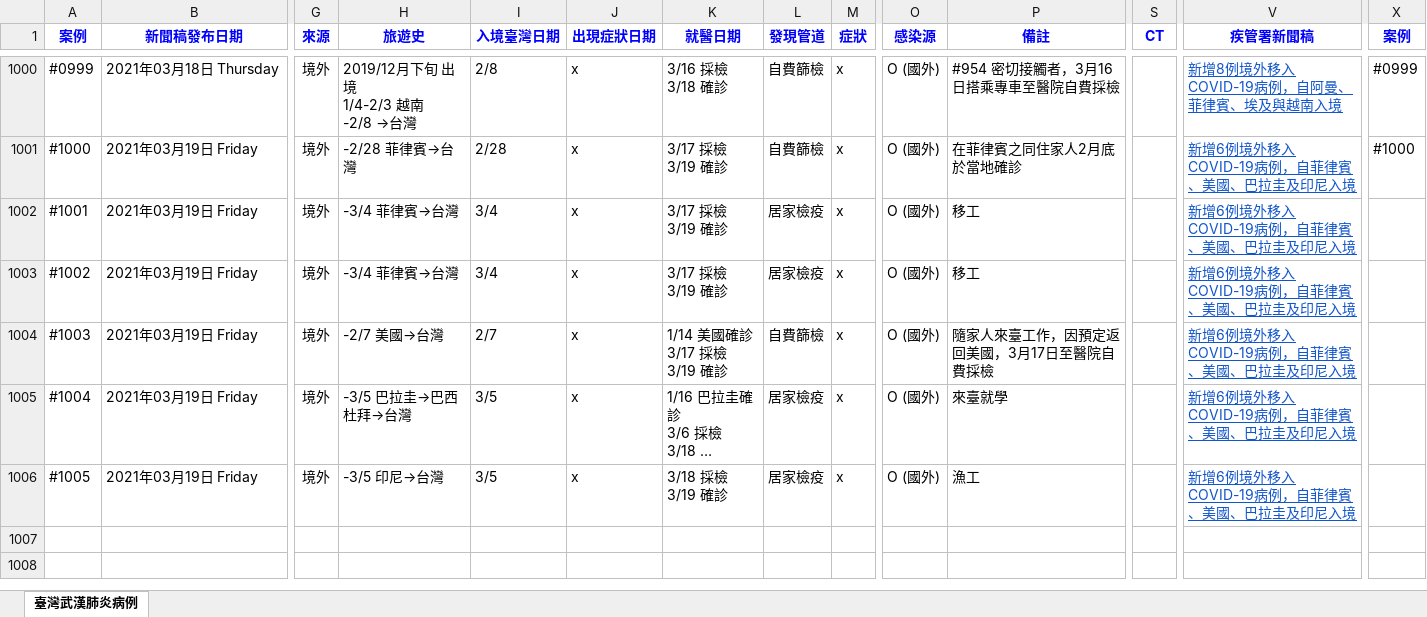
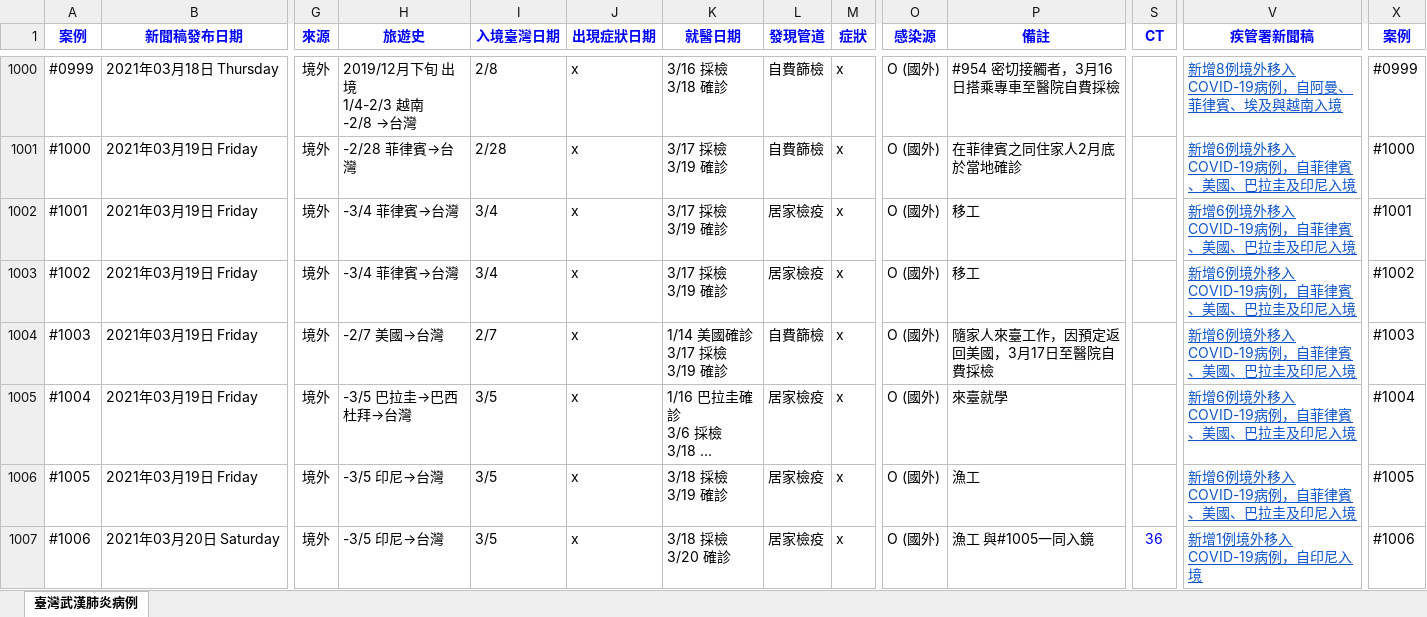
Before and after one commit to AlcHawk/dashcovid19, an Excel workbook: Data/COVID-19_TW.xlsx, sheet 臺灣武漢肺炎病例, drawn as a sheet; only a part is shown, gaps mark what is left out; long unchanged cells end in …; values as stored, in another font and other column widths than the file's, no borders; charts and pictures and conditional formats and table styles not drawn; rows hold the shown columns only; ↵ is a line break in a cell; the diff names each change by its address in the sheet, - before the commit and + after, or states it on an @@ line.

```diff
--- a/Data/COVID-19_TW.xlsx (sheet 臺灣武漢肺炎病例)
+++ b/Data/COVID-19_TW.xlsx (sheet 臺灣武漢肺炎病例)
-X1002 (案例): (empty)
+X1002 (案例): #1001
-X1003 (案例): (empty)
+X1003 (案例): #1002
-X1004 (案例): (empty)
+X1004 (案例): #1003
-X1005 (案例): (empty)
+X1005 (案例): #1004
-X1006 (案例): (empty)
+X1006 (案例): #1005
+row 1007: #1006 | 2021年03月20日 Saturday | 境外 | -3/5 印尼→台灣 | 3/5 | x | 3/18 採檢 ↵ 3/20 確診 | 居家檢疫 | x | O (國外) | 漁工 與#1005一同入鏡 | 36 | 新增1例境外移入COVID-19病例，自印尼入境 | #1006
```
Also changed, not shown: Data/CDC_Press List.xlsx.
